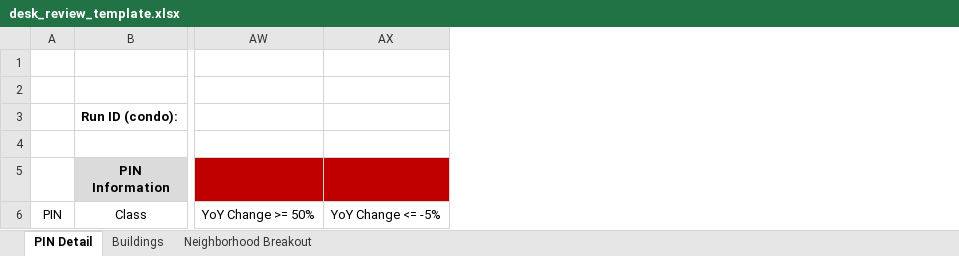
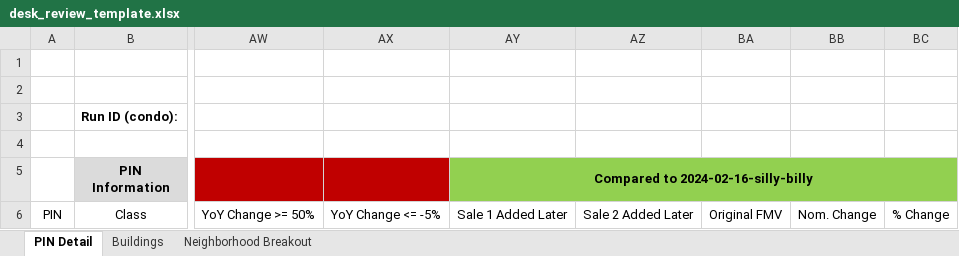
Before and after one commit to ccao-data/model-condo-avm, an Excel workbook: misc/desk_review_template.xlsx, sheet PIN Detail, drawn as a sheet; only a part is shown, gaps mark what is left out; values as stored, in another font and other column widths than the file's, no borders; the diff names each change by its address in the sheet, - before the commit and + after, or states it on an @@ line.

Commit message:
Update training/input data (#41)
* Update CCAO package with new vars_dict

* Update input data with new sales

* Bump all renv dependencies

* Revert dependency changes

* Update CCAO package

* Add ingest kludges to support added sales

* Update DVC input data

* Include added_later indicator in DR output

* Update DR sheets to include new sales and indicators

* Update final export run ID

* Add previous values to reference cols

* Revert RP township test

```diff
--- a/misc/desk_review_template.xlsx (sheet PIN Detail)
+++ b/misc/desk_review_template.xlsx (sheet PIN Detail)
@@ column AY unhidden, rows 5-6: Compared to 2024-02-16-silly-billy | Sale 1 Added Later @@
@@ column AZ unhidden, row 6: Sale 2 Added Later @@
+column BA, row 6: Original FMV
+column BB, row 6: Nom. Change
+column BC, row 6: % Change
```
Also changed, not shown: 6 other files.
